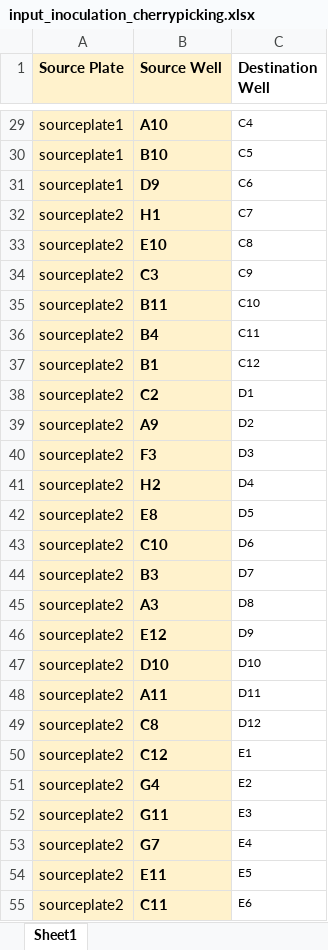
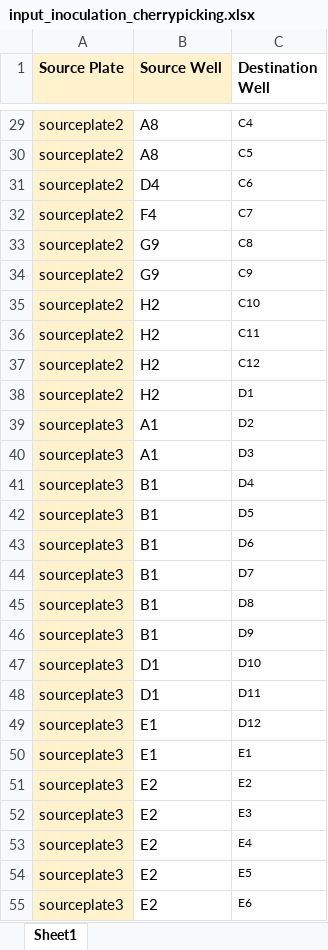
Before and after one commit to beckham-lab/opentrons, an Excel workbook: 2-Inoculation/Inoculation_cherrypicking/input_inoculation_cherrypicking.xlsx, sheet Sheet1, drawn as a sheet; only a part is shown, gaps mark what is left out; values as stored, in another font and other column widths than the file's, no borders; the diff covers the shown part only; the diff names each change by its address in the sheet, - before the commit and + after, or states it on an @@ line.

Commit message:
increase to up to 5 source plates

```diff
--- a/2-Inoculation/Inoculation_cherrypicking/input_inoculation_cherrypicking.xlsx (sheet Sheet1)
+++ b/2-Inoculation/Inoculation_cherrypicking/input_inoculation_cherrypicking.xlsx (sheet Sheet1)
-A29:A31 (Source Plate): sourceplate1
+A29:A31 (Source Plate): sourceplate2
@@ B29:B55 fill: #FFF2CC → none, bold: on → off @@
-B29 (Source Well): A10
+B29 (Source Well): A8
-B30 (Source Well): B10
+B30 (Source Well): A8
-B31 (Source Well): D9
+B31 (Source Well): D4
-B32 (Source Well): H1
+B32 (Source Well): F4
-B33 (Source Well): E10
+B33 (Source Well): G9
-B34 (Source Well): C3
+B34 (Source Well): G9
-B35 (Source Well): B11
+B35 (Source Well): H2
-B36 (Source Well): B4
+B36 (Source Well): H2
-B37 (Source Well): B1
+B37 (Source Well): H2
-B38 (Source Well): C2
+B38 (Source Well): H2
-A39:A55 (Source Plate): sourceplate2
+A39:A55 (Source Plate): sourceplate3
-B39 (Source Well): A9
+B39 (Source Well): A1
-B40 (Source Well): F3
+B40 (Source Well): A1
-B41 (Source Well): H2
+B41 (Source Well): B1
-B42 (Source Well): E8
+B42 (Source Well): B1
-B43 (Source Well): C10
+B43 (Source Well): B1
-B44 (Source Well): B3
+B44 (Source Well): B1
-B45 (Source Well): A3
+B45 (Source Well): B1
-B46 (Source Well): E12
+B46 (Source Well): B1
-B47 (Source Well): D10
+B47 (Source Well): D1
-B48 (Source Well): A11
+B48 (Source Well): D1
-B49 (Source Well): C8
+B49 (Source Well): E1
-B50 (Source Well): C12
+B50 (Source Well): E1
-B51 (Source Well): G4
+B51 (Source Well): E2
-B52 (Source Well): G11
+B52 (Source Well): E2
-B53 (Source Well): G7
+B53 (Source Well): E2
-B54 (Source Well): E11
+B54 (Source Well): E2
-B55 (Source Well): C11
+B55 (Source Well): E2
```
Also changed, not shown: 110 edited cells and cell formats elsewhere in this sheet, 5 other files.
